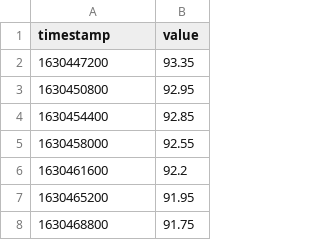
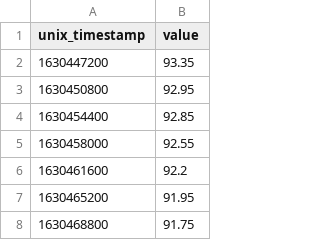
Before and after one commit to josephgiovanelli/watering_forecasting, a CSV file: resources/debug/data/air_humidity.csv (was data/air_humidity.csv), drawn as a sheet; only a part is shown.

```diff
--- a/data/air_humidity.csv
+++ b/resources/debug/data/air_humidity.csv
@@ -1,2 +1,2 @@
-timestamp,value
+unix_timestamp,value
 1630447200,93.35
```
Also changed, not shown: resources/debug/data/air_temperature.csv, resources/debug/data/irrigation.csv, 29 other files.
